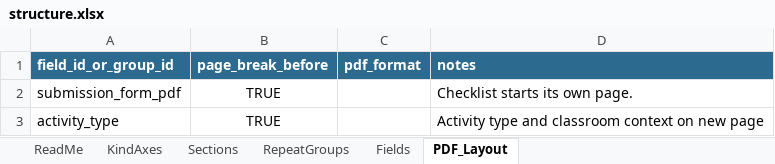
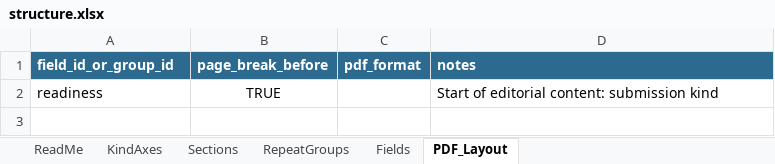
Before and after one commit to sgarrettroe/pac-submission-form, an Excel workbook: structure.xlsx, sheet PDF_Layout, drawn as a sheet; values as stored, in another font and other column widths than the file's, no borders; removed rows and columns are numbered as before the commit, all else as after; the diff names each change by its address in the sheet, - before the commit and + after, or states it on an @@ line.

Commit message:
Update structure.xlsx
change page breaks

```diff
--- a/structure.xlsx (sheet PDF_Layout)
+++ b/structure.xlsx (sheet PDF_Layout)
-row 2: submission_form_pdf | TRUE |  | Checklist starts its own page.
-row 3: activity_type | TRUE |  | Activity type and classroom context on new page
+row 2: readiness | TRUE |  | Start of editorial content: submission kind
```
Also changed, not shown: sheet Sections.
